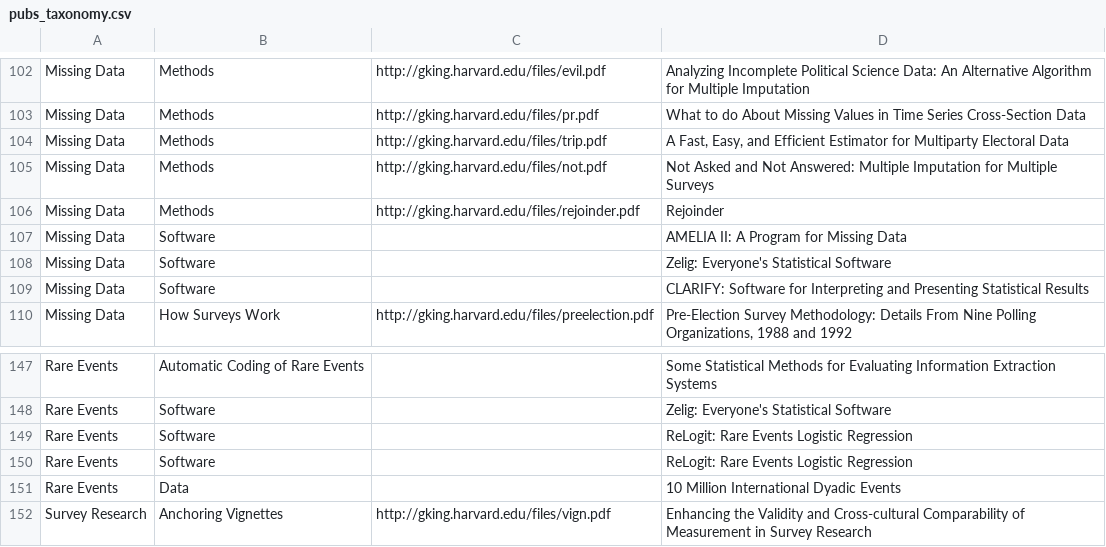
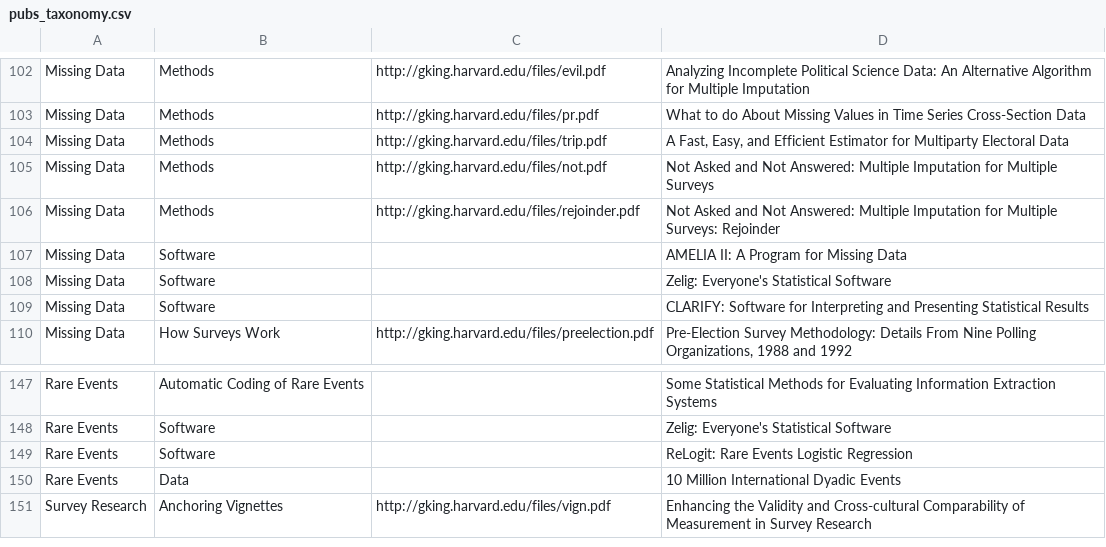
Before and after one commit to jcthomsonjr/wischolar, a CSV file: sites/all/modules/iqss/gkimport/files/pubs_taxonomy.csv, drawn as a sheet; only a part is shown, gaps mark what is left out.

```diff
--- a/sites/all/modules/iqss/gkimport/files/pubs_taxonomy.csv
+++ b/sites/all/modules/iqss/gkimport/files/pubs_taxonomy.csv
@@ -105,3 +105,3 @@
 "Missing Data","Methods","http://gking.harvard.edu/files/not.pdf","Not Asked and Not Answered: Multiple Imputation for Multiple Surveys"
-"Missing Data","Methods","http://gking.harvard.edu/files/rejoinder.pdf","Rejoinder"
+"Missing Data","Methods","http://gking.harvard.edu/files/rejoinder.pdf","Not Asked and Not Answered: Multiple Imputation for Multiple Surveys: Rejoinder"
 "Missing Data","Software",,"AMELIA II: A Program for Missing Data"
@@ -148,3 +148,2 @@
 "Rare Events","Software",,"Zelig: Everyone's Statistical Software"
-"Rare Events","Software",,"ReLogit: Rare Events Logistic Regression"
 "Rare Events","Software",,"ReLogit: Rare Events Logistic Regression"
```
Also changed, not shown: 1 other file.
